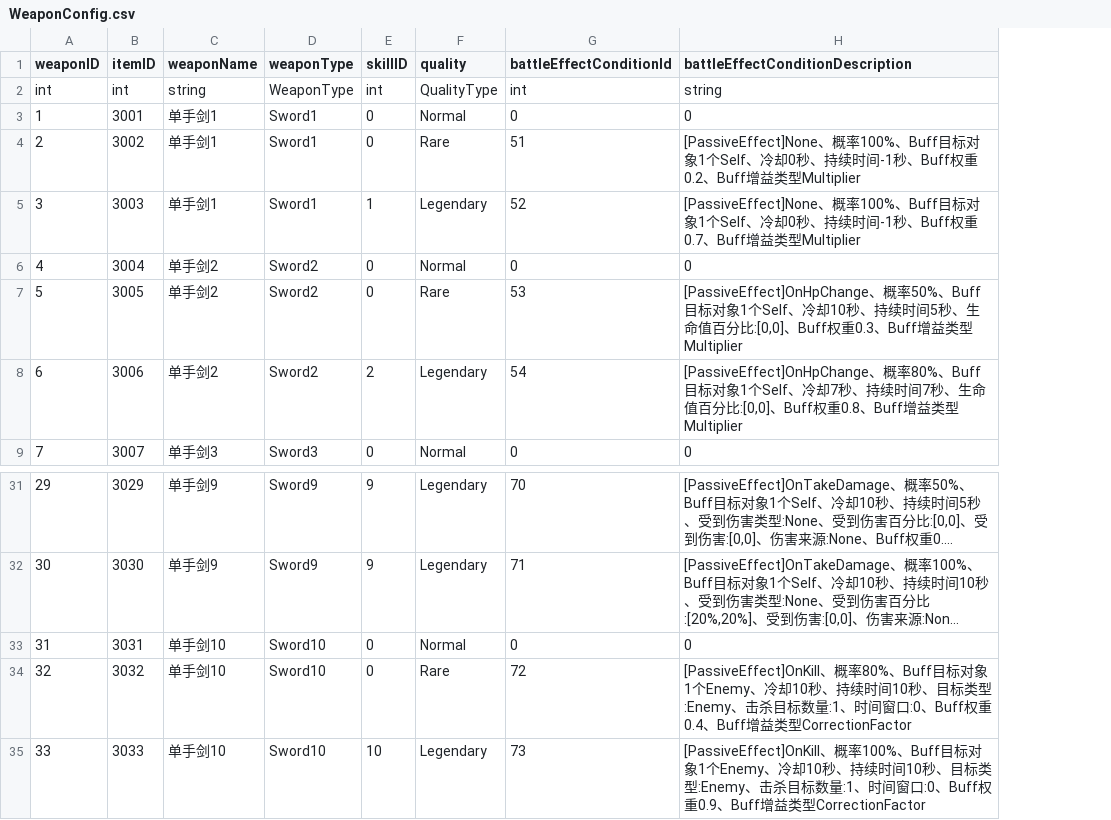
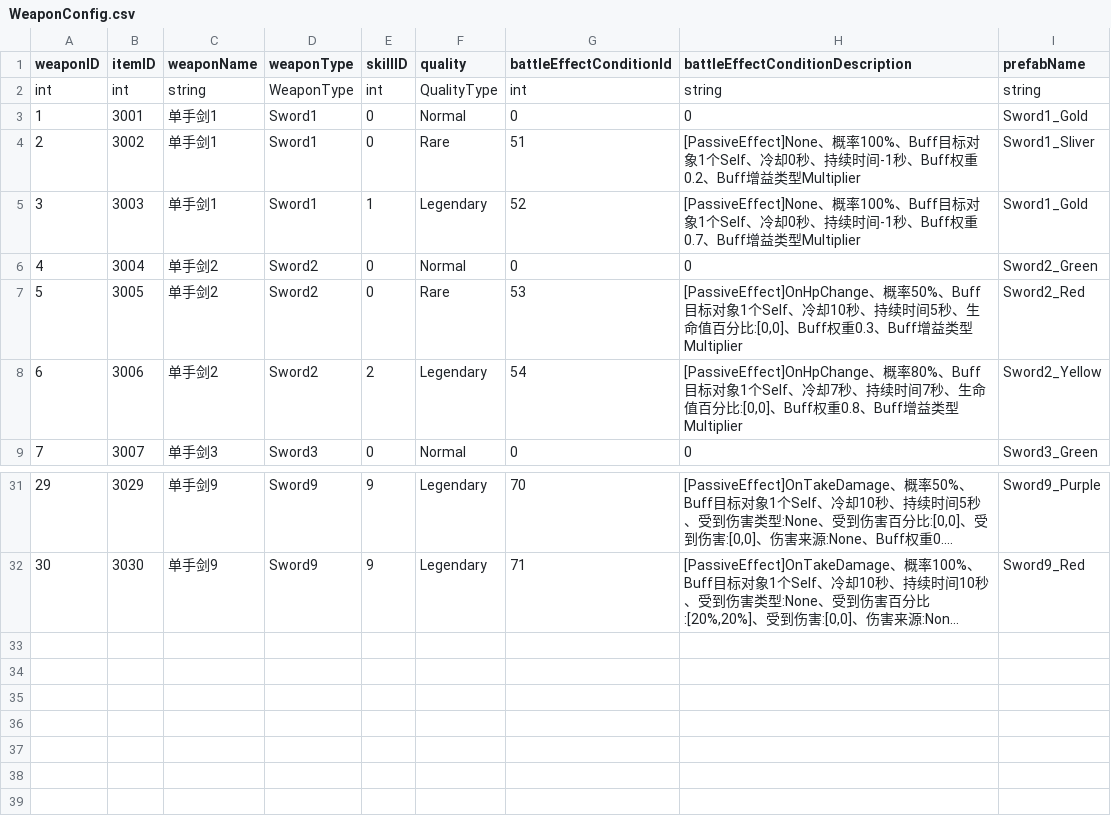
Before and after one commit to ljshhhxqx/liujunsongworkspace, a CSV file: Res/Preload/ConfigAsset/Csv/WeaponConfig.csv, drawn as a sheet; only a part is shown, gaps mark what is left out; long unchanged cells end in …; removed rows and columns are numbered as before the commit, all else as after; the diff names each change by its address in the sheet, - before the commit and + after, or states it on an @@ line.

```diff
--- a/Res/Preload/ConfigAsset/Csv/WeaponConfig.csv
+++ b/Res/Preload/ConfigAsset/Csv/WeaponConfig.csv
+column I (prefabName), rows 2-9: string | Sword1_Gold | Sword1_Sliver | Sword1_Gold | Sword2_Green | Sword2_Red | Sword2_Yellow | Sword3_Green; rows 31-32: Sword9_Purple | Sword9_Red
-row 33: 31 | 3031 | 单手剑10 | Sword10 | 0 | Normal | 0 | 0
-row 34: 32 | 3032 | 单手剑10 | Sword10 | 0 | Rare | 72 | [PassiveEffect]OnKill、概率80%、Buff目标对象1个Enemy、冷却10秒、持续时间10秒、目标类型:Enemy、击杀目标数量:1、时间窗口:0、Buff权重0.4、Buff增益类型CorrectionFactor
-row 35: 33 | 3033 | 单手剑10 | Sword10 | 10 | Legendary | 73 | [PassiveEffect]OnKill、概率100%、Buff目标对象1个Enemy、冷却10秒、持续时间10秒、目标类型:Enemy、击杀目标数量:1、时间窗口:0、Buff权重0.9、Buff增益类型CorrectionFactor
```
Also changed, not shown: 20 other files.
